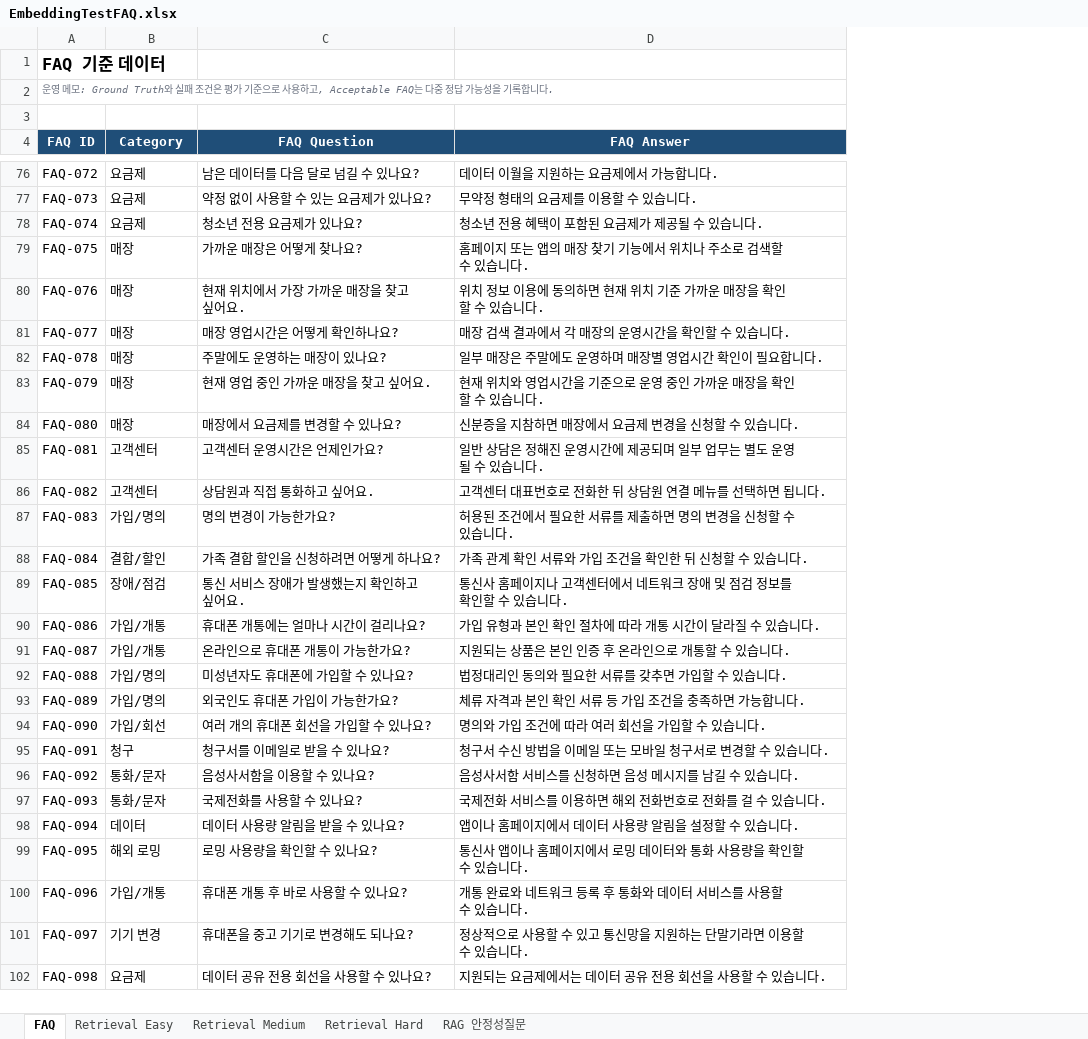
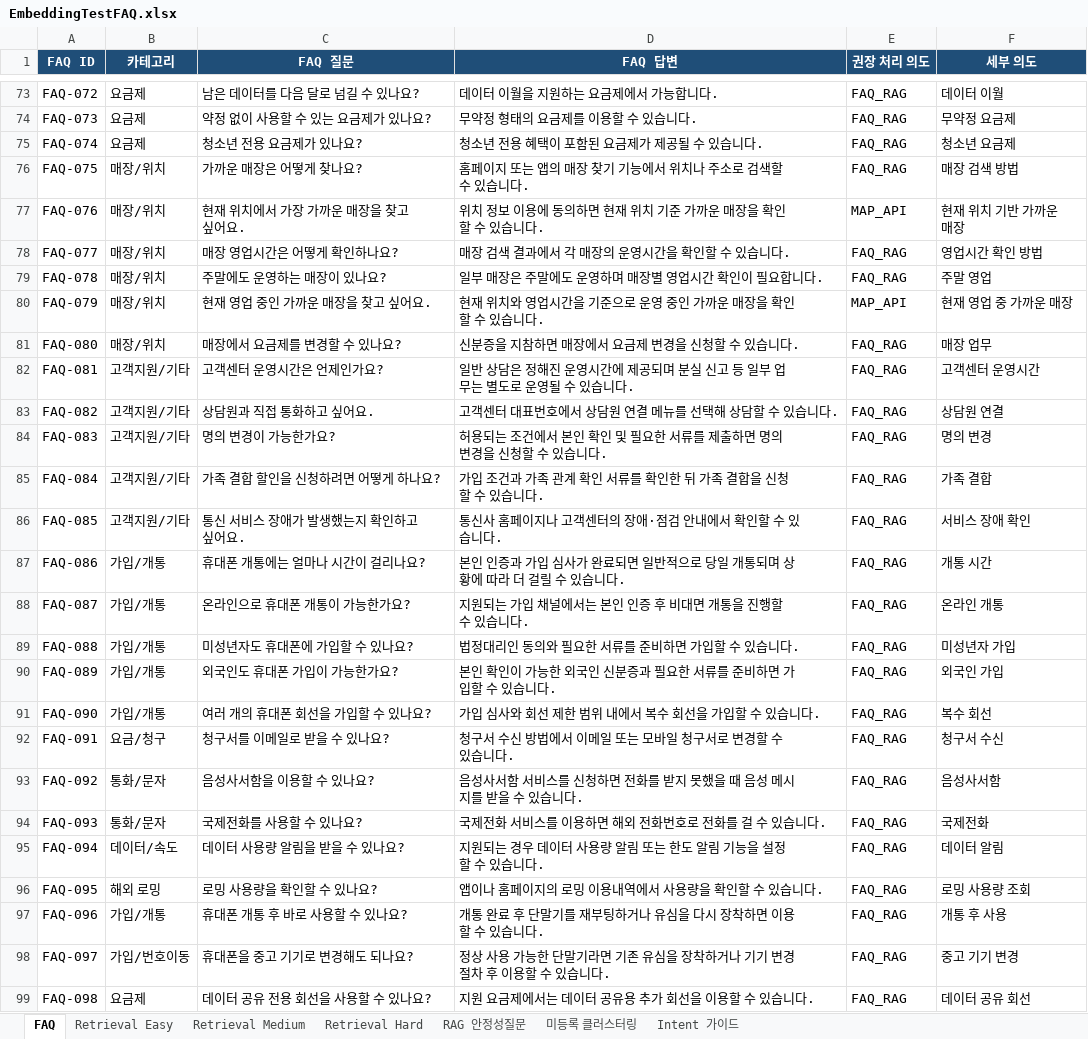
Before and after one commit to ureca-final-project-temp/temp-LLMTEST, an Excel workbook: data/raw/EmbeddingTestFAQ.xlsx, sheet FAQ, drawn as a sheet; only a part is shown, gaps mark what is left out; values as stored, in another font and other column widths than the file's, no borders; conditional formats and table styles not drawn; removed rows and columns are numbered as before the commit, all else as after; the diff covers the shown part only; the diff names each change by its address in the sheet, - before the commit and + after, or states it on an @@ line.

```diff
--- a/data/raw/EmbeddingTestFAQ.xlsx (sheet FAQ)
+++ b/data/raw/EmbeddingTestFAQ.xlsx (sheet FAQ)
+sheet tab: 미등록 클러스터링
+sheet tab: Intent 가이드
+column E (권장 처리 의도), rows 73-99: FAQ_RAG | FAQ_RAG | FAQ_RAG | FAQ_RAG | MAP_API | FAQ_RAG | FAQ_RAG | MAP_API | FAQ_RAG | FAQ_RAG | FAQ_RAG | FAQ_RAG | FAQ_RAG | FAQ_RAG | FAQ_RAG | FAQ_RAG | FAQ_RAG | FAQ_RAG | FAQ_RAG | FAQ_RAG | FAQ_RAG | FAQ_RAG | FAQ_RAG | FAQ_RAG | FAQ_RAG | FAQ_RAG | FAQ_RAG
+column F (세부 의도), rows 73-99: 데이터 이월 | 무약정 요금제 | 청소년 요금제 | 매장 검색 방법 | 현재 위치 기반 가까운 매장 | 영업시간 확인 방법 | 주말 영업 | 현재 영업 중 가까운 매장 | 매장 업무 | 고객센터 운영시간 | 상담원 연결 | 명의 변경 | 가족 결합 | 서비스 장애 확인 | 개통 시간 | 온라인 개통 | 미성년자 가입 | 외국인 가입 | 복수 회선 | 청구서 수신 | 음성사서함 | 국제전화 | 데이터 알림 | 로밍 사용량 조회 | 개통 후 사용 | 중고 기기 변경 | 데이터 공유 회선
-row 1: FAQ 기준 데이터
-row 2: 운영 메모: Ground Truth와 실패 조건은 평가 기준으로 사용하고, Acceptable FAQ는 다중 정답 가능성을 기록합니다.
-row 3: (empty)
-B1: Category
+B1: 카테고리
-C1: FAQ Question
+C1: FAQ 질문
-D1: FAQ Answer
+D1: FAQ 답변
-B76:B81 (카테고리): 매장
+B76:B81 (카테고리): 매장/위치
-B82:B83 (카테고리): 고객센터
+B82:B83 (카테고리): 고객지원/기타
-D82 (FAQ 답변): …공되며 일부 업무는 별도 운영될…
+D82 (FAQ 답변): …공되며 분실 신고 등 일부 업무는 별도로 운영될…
-D83 (FAQ 답변): 고객센터 대표번호로 전화한 뒤 상담원 연결 메뉴를 선택하면 됩니다.
+D83 (FAQ 답변): 고객센터 대표번호에서 상담원 연결 메뉴를 선택해 상담할 수 있습니다.
-B84 (카테고리): 가입/명의
+B84 (카테고리): 고객지원/기타
-D84 (FAQ 답변): 허용된 조건에서 필요한 서류를 제출하면 명의 변경을 신청할 수 있습니다.
+D84 (FAQ 답변): 허용되는 조건에서 본인 확인 및 필요한 서류를 제출하면 명의 변경을 신청할 수 있습니다.
-B85 (카테고리): 결합/할인
+B85 (카테고리): 고객지원/기타
-D85 (FAQ 답변): 가족 관계 확인 서류와 가입 조건을 확인한 뒤 신청할 수 있습니다.
+D85 (FAQ 답변): 가입 조건과 가족 관계 확인 서류를 확인한 뒤 가족 결합을 신청할 수 있습니다.
-B86 (카테고리): 장애/점검
+B86 (카테고리): 고객지원/기타
-D86 (FAQ 답변): 통신사 홈페이지나 고객센터에서 네트워크 장애 및 점검 정보를 확인할 수 있습니다.
+D86 (FAQ 답변): 통신사 홈페이지나 고객센터의 장애·점검 안내에서 확인할 수 있습니다.
-D87 (FAQ 답변): 가입 유형과 본인 확인 절차에 따라 개통 시간이 달라질 수 있습니다.
+D87 (FAQ 답변): 본인 인증과 가입 심사가 완료되면 일반적으로 당일 개통되며 상황에 따라 더 걸릴 수 있습니다.
-D88 (FAQ 답변): 지원되는 상품은 본인 인증 후 온라인으로 개통할 수 있습니다.
+D88 (FAQ 답변): 지원되는 가입 채널에서는 본인 인증 후 비대면 개통을 진행할 수 있습니다.
-B89:B90 (카테고리): 가입/명의
+B89:B90 (카테고리): 가입/개통
-D89 (FAQ 답변): 법정대리인 동의와 필요한 서류를 갖추면 가입할 수 있습니다.
+D89 (FAQ 답변): 법정대리인 동의와 필요한 서류를 준비하면 가입할 수 있습니다.
-D90 (FAQ 답변): 체류 자격과 본인 확인 서류 등 가입 조건을 충족하면 가능합니다.
+D90 (FAQ 답변): 본인 확인이 가능한 외국인 신분증과 필요한 서류를 준비하면 가입할 수 있습니다.
-B91 (카테고리): 가입/회선
+B91 (카테고리): 가입/개통
-D91 (FAQ 답변): 명의와 가입 조건에 따라 여러 회선을 가입할 수 있습니다.
+D91 (FAQ 답변): 가입 심사와 회선 제한 범위 내에서 복수 회선을 가입할 수 있습니다.
-B92 (카테고리): 청구
+B92 (카테고리): 요금/청구
-D92 (FAQ 답변): 청구서 수신 방법을 이메일 또는 모바일 청구서로 변경할 수 있습니다.
+D92 (FAQ 답변): 청구서 수신 방법에서 이메일 또는 모바일 청구서로 변경할 수 있습니다.
-D93 (FAQ 답변): 음성사서함 서비스를 신청하면 음성 메시지를 남길 수 있습니다.
+D93 (FAQ 답변): 음성사서함 서비스를 신청하면 전화를 받지 못했을 때 음성 메시지를 받을 수 있습니다.
-B95 (카테고리): 데이터
+B95 (카테고리): 데이터/속도
-D95 (FAQ 답변): 앱이나 홈페이지에서 데이터 사용량 알림을 설정할 수 있습니다.
+D95 (FAQ 답변): 지원되는 경우 데이터 사용량 알림 또는 한도 알림 기능을 설정할 수 있습니다.
-D96 (FAQ 답변): 통신사 앱이나 홈페이지에서 로밍 데이터와 통화 사용량을 확인할 수 있습니다.
+D96 (FAQ 답변): 앱이나 홈페이지의 로밍 이용내역에서 사용량을 확인할 수 있습니다.
-D97 (FAQ 답변): 개통 완료와 네트워크 등록 후 통화와 데이터 서비스를 사용할 수 있습니다.
+D97 (FAQ 답변): 개통 완료 후 단말기를 재부팅하거나 유심을 다시 장착하면 이용할 수 있습니다.
-B98 (카테고리): 기기 변경
+B98 (카테고리): 가입/번호이동
-D98 (FAQ 답변): 정상적으로 사용할 수 있고 통신망을 지원하는 단말기라면 이용할…
+D98 (FAQ 답변): 정상 사용 가능한 단말기라면 기존 유심을 장착하거나 기기 변경 절차 후 이용할…
-D99 (FAQ 답변): 지원되는 요금제에서는 데이터 공유 전용 회선을 사용할 수 있습니다.
+D99 (FAQ 답변): 지원 요금제에서는 데이터 공유용 추가 회선을 이용할 수 있습니다.
```
Also changed, not shown: 38 edited cells elsewhere in this sheet, sheet RAG 안정성질문, sheet Retrieval Hard, sheet Retrieval Medium, sheet Retrieval Easy, 15 other files.
